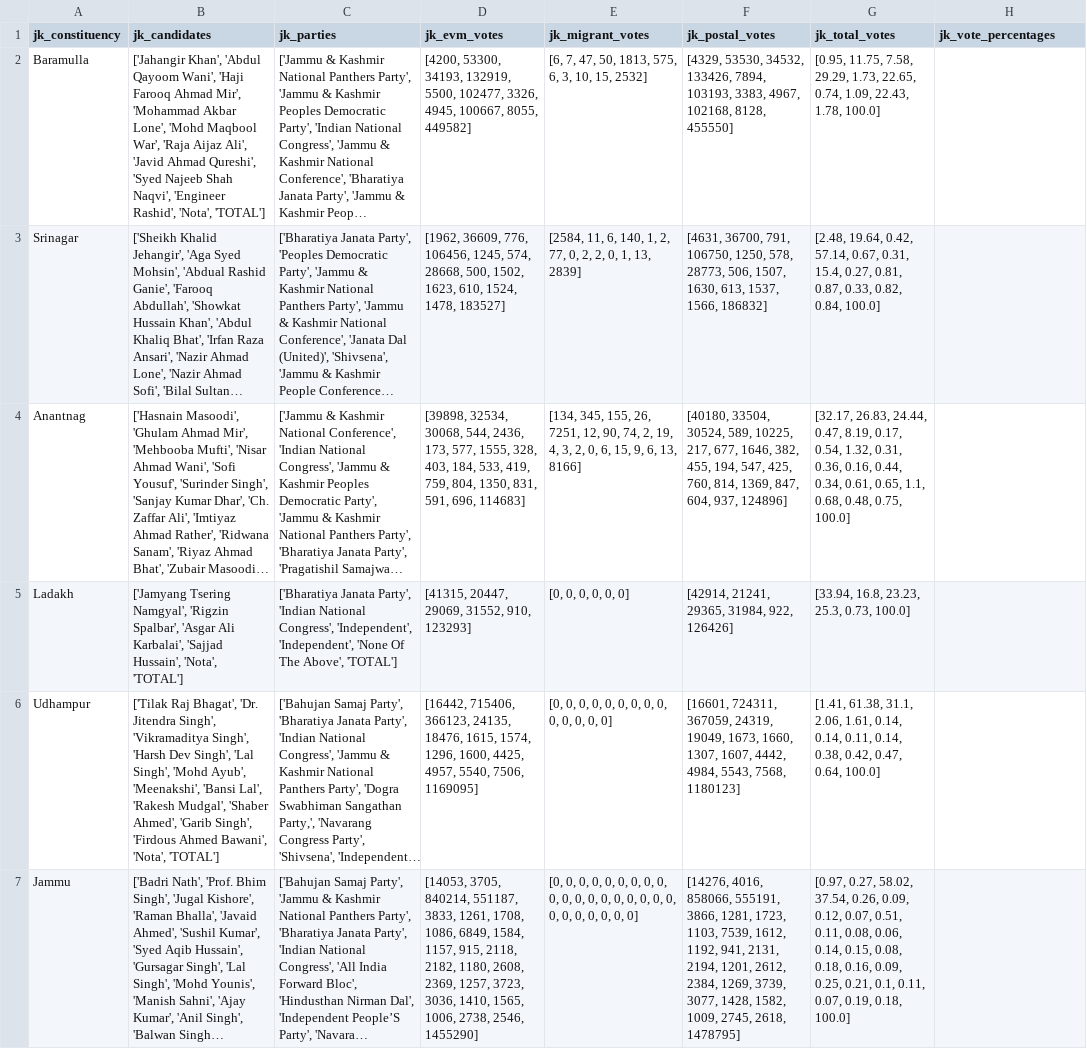
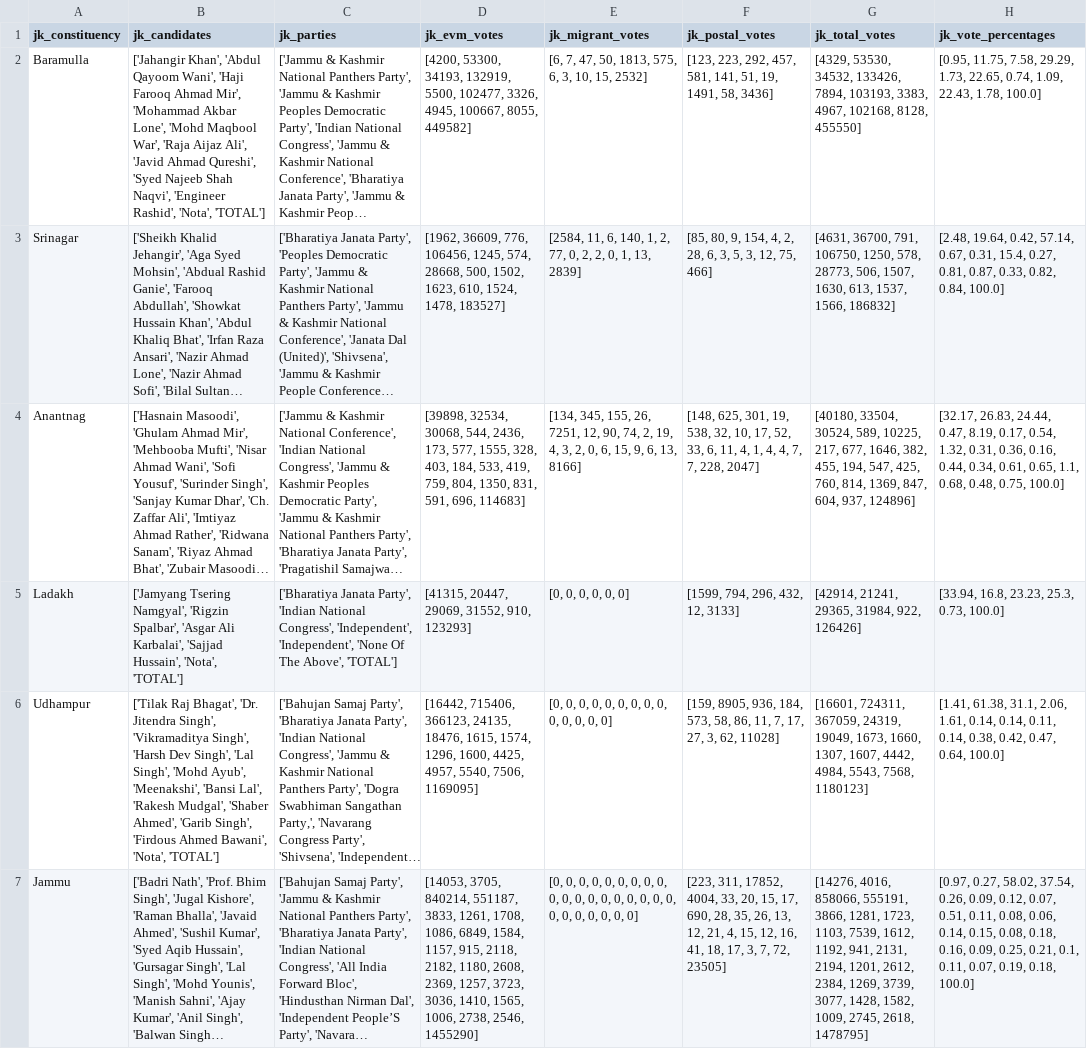
Before and after one commit to ashok-bidani/India-2019-Elections-Web-Scraping, a CSV file: output_data/jk_data.csv, drawn as a sheet; long unchanged cells end in …; the diff names each change by its address in the sheet, - before the commit and + after, or states it on an @@ line.

Commit message:
add section to extract winning candidate from each constituency and info about them from list of candidates

```diff
--- a/output_data/jk_data.csv
+++ b/output_data/jk_data.csv
-F2 (jk_postal_votes): [4329, 53530, 34532, 133426, 7894, 103193, 3383, 4967, 102168, 8128, 455550]
+F2 (jk_postal_votes): [123, 223, 292, 457, 581, 141, 51, 19, 1491, 58, 3436]
-G2 (jk_total_votes): [0.95, 11.75, 7.58, 29.29, 1.73, 22.65, 0.74, 1.09, 22.43, 1.78, 100.0]
+G2 (jk_total_votes): [4329, 53530, 34532, 133426, 7894, 103193, 3383, 4967, 102168, 8128, 455550]
-H2 (jk_vote_percentages): (empty)
+H2 (jk_vote_percentages): [0.95, 11.75, 7.58, 29.29, 1.73, 22.65, 0.74, 1.09, 22.43, 1.78, 100.0]
-F3 (jk_postal_votes): [4631, 36700, 791, 106750, 1250, 578, 28773, 506, 1507, 1630, 613, 1537, 1566, 186832]
+F3 (jk_postal_votes): [85, 80, 9, 154, 4, 2, 28, 6, 3, 5, 3, 12, 75, 466]
-G3 (jk_total_votes): [2.48, 19.64, 0.42, 57.14, 0.67, 0.31, 15.4, 0.27, 0.81, 0.87, 0.33, 0.82, 0.84, 100.0]
+G3 (jk_total_votes): [4631, 36700, 791, 106750, 1250, 578, 28773, 506, 1507, 1630, 613, 1537, 1566, 186832]
-H3 (jk_vote_percentages): (empty)
+H3 (jk_vote_percentages): [2.48, 19.64, 0.42, 57.14, 0.67, 0.31, 15.4, 0.27, 0.81, 0.87, 0.33, 0.82, 0.84, 100.0]
-F4 (jk_postal_votes): [40180, 33504, 30524, 589, 10225, 217, 677, 1646, 382, 455, 194, 547, 425, 760, 814, 1369, 847, 604, 937, 124896]
+F4 (jk_postal_votes): [148, 625, 301, 19, 538, 32, 10, 17, 52, 33, 6, 11, 4, 1, 4, 4, 7, 7, 228, 2047]
-G4 (jk_total_votes): [32.17, 26.83, 24.44, 0.47, 8.19, 0.17, 0.54, 1.32, 0.31, 0.36, 0.16, 0.44, 0.34, 0.61, 0.65, 1.1, 0.68, 0.48, 0.75, 100.0]
+G4 (jk_total_votes): [40180, 33504, 30524, 589, 10225, 217, 677, 1646, 382, 455, 194, 547, 425, 760, 814, 1369, 847, 604, 937, 124896]
-H4 (jk_vote_percentages): (empty)
+H4 (jk_vote_percentages): [32.17, 26.83, 24.44, 0.47, 8.19, 0.17, 0.54, 1.32, 0.31, 0.36, 0.16, 0.44, 0.34, 0.61, 0.65, 1.1, 0.68, 0.48, 0.75, 100.0]
-F5 (jk_postal_votes): [42914, 21241, 29365, 31984, 922, 126426]
+F5 (jk_postal_votes): [1599, 794, 296, 432, 12, 3133]
-G5 (jk_total_votes): [33.94, 16.8, 23.23, 25.3, 0.73, 100.0]
+G5 (jk_total_votes): [42914, 21241, 29365, 31984, 922, 126426]
-H5 (jk_vote_percentages): (empty)
+H5 (jk_vote_percentages): [33.94, 16.8, 23.23, 25.3, 0.73, 100.0]
-F6 (jk_postal_votes): [16601, 724311, 367059, 24319, 19049, 1673, 1660, 1307, 1607, 4442, 4984, 5543, 7568, 1180123]
+F6 (jk_postal_votes): [159, 8905, 936, 184, 573, 58, 86, 11, 7, 17, 27, 3, 62, 11028]
-G6 (jk_total_votes): [1.41, 61.38, 31.1, 2.06, 1.61, 0.14, 0.14, 0.11, 0.14, 0.38, 0.42, 0.47, 0.64, 100.0]
+G6 (jk_total_votes): [16601, 724311, 367059, 24319, 19049, 1673, 1660, 1307, 1607, 4442, 4984, 5543, 7568, 1180123]
-H6 (jk_vote_percentages): (empty)
+H6 (jk_vote_percentages): [1.41, 61.38, 31.1, 2.06, 1.61, 0.14, 0.14, 0.11, 0.14, 0.38, 0.42, 0.47, 0.64, 100.0]
-F7 (jk_postal_votes): [14276, 4016, 858066, 555191, 3866, 1281, 1723, 1103, 7539, 1612, 1192, 941, 2131, 2194, 1201, 2612, 2384, 1269, 3739, 3077, 1428, 1582, 1009, 2745, 2618, 1478795]
+F7 (jk_postal_votes): [223, 311, 17852, 4004, 33, 20, 15, 17, 690, 28, 35, 26, 13, 12, 21, 4, 15, 12, 16, 41, 18, 17, 3, 7, 72, 23505]
-G7 (jk_total_votes): [0.97, 0.27, 58.02, 37.54, 0.26, 0.09, 0.12, 0.07, 0.51, 0.11, 0.08, 0.06, 0.14, 0.15, 0.08, 0.18, 0.16, 0.09, 0.25, 0.21, 0.1, 0.11, 0.07, 0.19, 0.18, 100.0]
+G7 (jk_total_votes): [14276, 4016, 858066, 555191, 3866, 1281, 1723, 1103, 7539, 1612, 1192, 941, 2131, 2194, 1201, 2612, 2384, 1269, 3739, 3077, 1428, 1582, 1009, 2745, 2618, 1478795]
-H7 (jk_vote_percentages): (empty)
+H7 (jk_vote_percentages): [0.97, 0.27, 58.02, 37.54, 0.26, 0.09, 0.12, 0.07, 0.51, 0.11, 0.08, 0.06, 0.14, 0.15, 0.08, 0.18, 0.16, 0.09, 0.25, 0.21, 0.1, 0.11, 0.07, 0.19, 0.18, 100.0]
```
Also changed, not shown: 3 other files.
